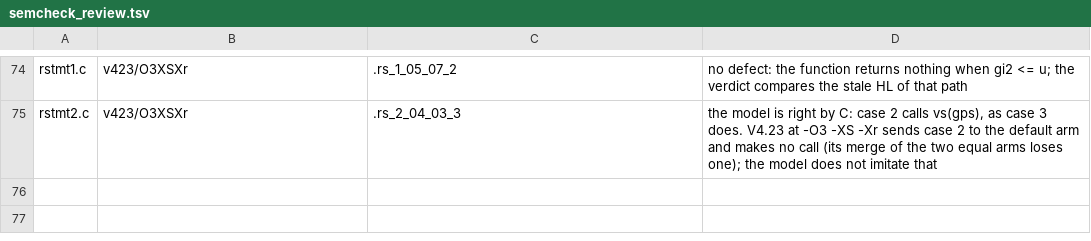
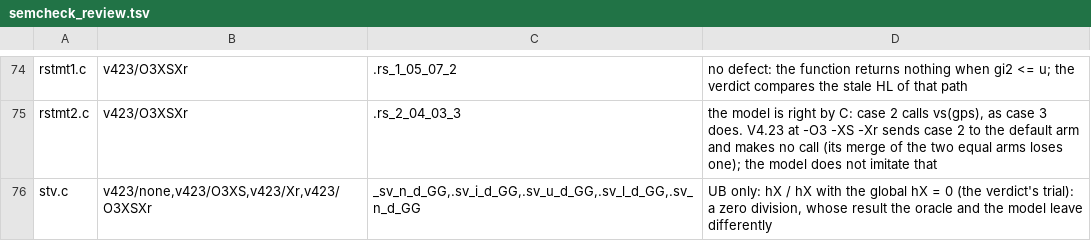
Before and after one commit to ArqueologiaDigital/technics-roms-disasm, a TSV file: scripts/analysis/cc900/model/semcheck_review.tsv, drawn as a sheet; only a part is shown, gaps mark what is left out; the diff names each change by its address in the sheet, - before the commit and + after, or states it on an @@ line.

```diff
--- a/scripts/analysis/cc900/model/semcheck_review.tsv
+++ b/scripts/analysis/cc900/model/semcheck_review.tsv
+row 76: stv.c | v423/none,v423/O3XS,v423/Xr,v423/O3XSXr | _sv_n_d_GG,.sv_i_d_GG,.sv_u_d_GG,.sv_l_d_GG,.sv_n_d_GG | UB only: hX / hX with the global hX = 0 (the verdict's trial): a zero division, whose result the oracle and the model leave differently
```
